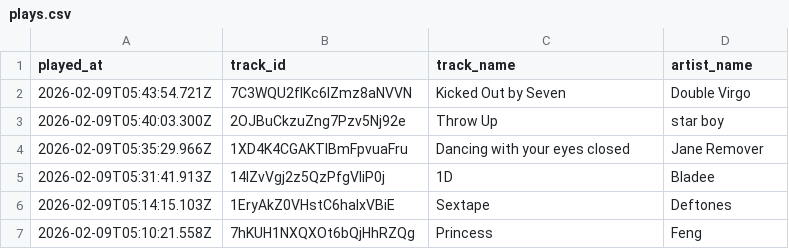
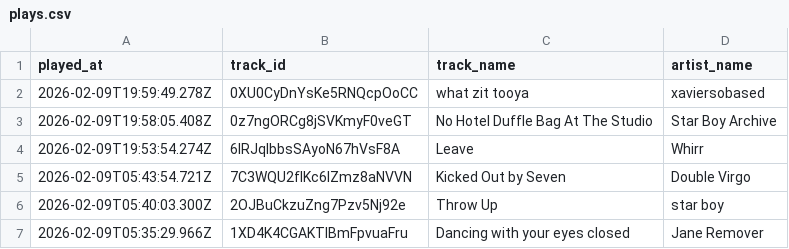
Before and after one commit to marcolanfranchi/spotify-history, a CSV file: data/plays.csv, drawn as a sheet; only a part is shown; the shorter side is filled out with more unchanged rows; the diff names each change by its address in the sheet, - before the commit and + after, or states it on an @@ line.

Commit message:
Exported plays.csv on 2026-02-09 12:01:01 (automated)

```diff
--- a/data/plays.csv
+++ b/data/plays.csv
+row 2: 2026-02-09T19:59:49.278Z | 0XU0CyDnYsKe5RNQcpOoCC | what zit tooya | xaviersobased
+row 3: 2026-02-09T19:58:05.408Z | 0z7ngORCg8jSVKmyF0veGT | No Hotel Duffle Bag At The Studio | Star Boy Archive
+row 4: 2026-02-09T19:53:54.274Z | 6lRJqlbbsSAyoN67hVsF8A | Leave | Whirr
```
